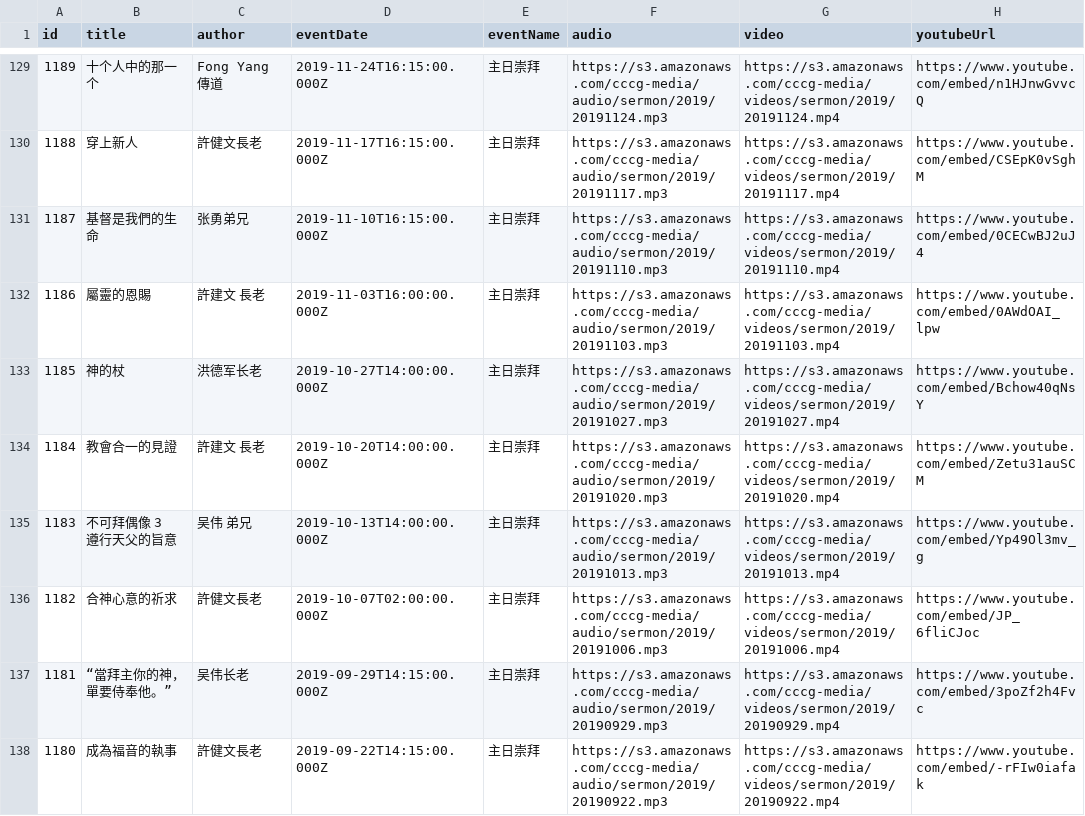
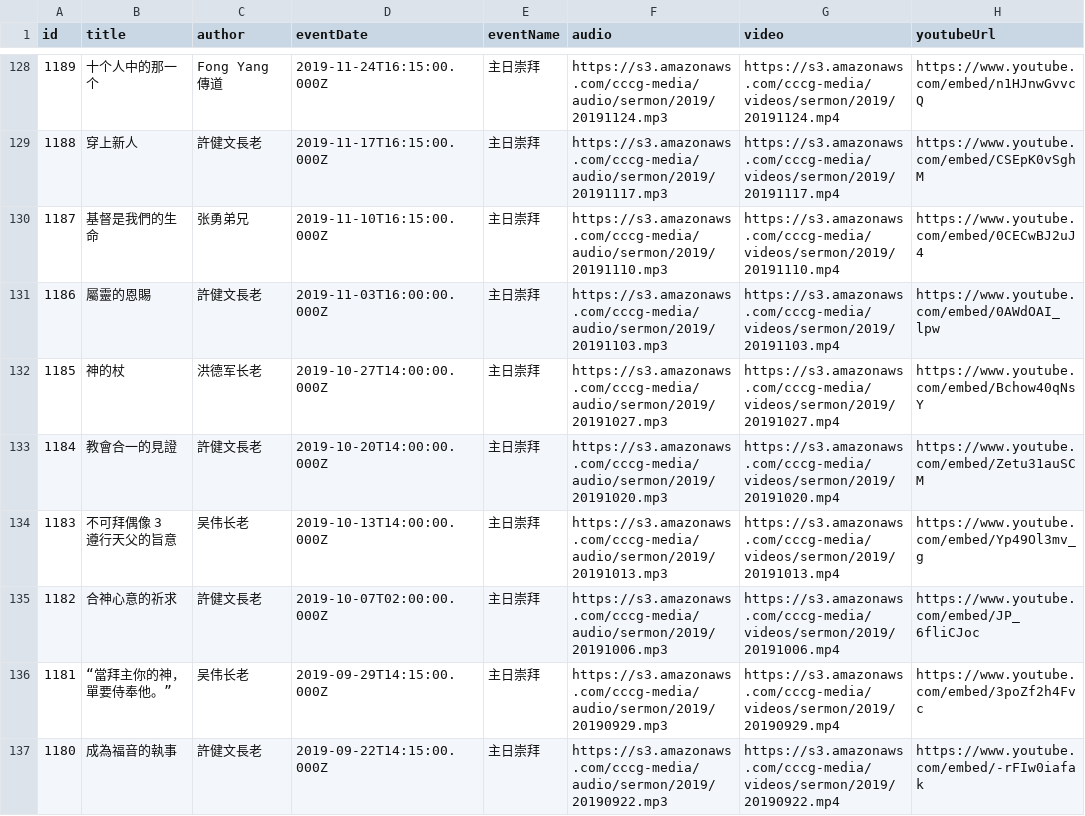
Before and after one commit to vcfvct/cccg-sermon, a CSV file: public/sermons.csv, drawn as a sheet; only a part is shown, gaps mark what is left out; addresses are those after the commit; the diff covers the shown part only; the diff names each change by its address in the sheet, - before the commit and + after, or states it on an @@ line.

Commit message:
more csv data fix

```diff
--- a/public/sermons.csv
+++ b/public/sermons.csv
-C131 (author): 許建文 長老
+C131 (author): 許健文長老
-C133 (author): 許建文 長老
+C133 (author): 許健文長老
-C134 (author): 吴伟 弟兄
+C134 (author): 吴伟长老
```
Also changed, not shown: 1 removed row and 14 edited cells elsewhere in this file.
